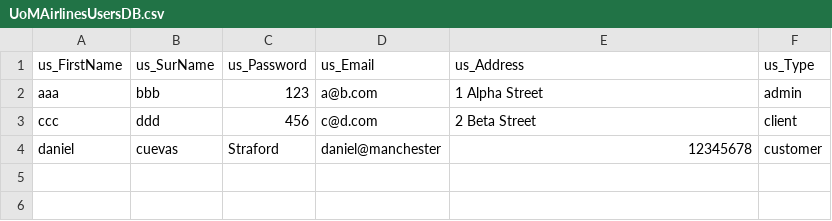
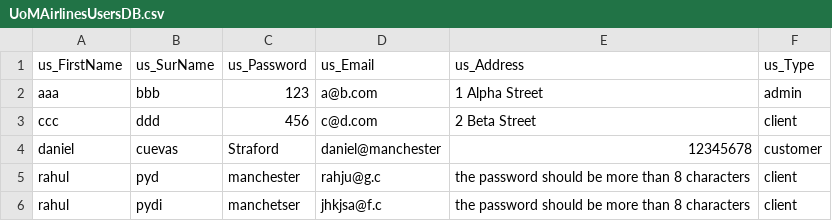
Before and after one commit to dannicz/UoMAirlines, a CSV file: UoMAirlinesUsersDB.csv, drawn as a sheet.

```diff
--- a/UoMAirlinesUsersDB.csv
+++ b/UoMAirlinesUsersDB.csv
@@ -4 +4,3 @@ ccc,ddd,456,c@d.com,2 Beta Street,client
 daniel,cuevas,Straford,daniel@manchester,12345678,customer
+rahul,pyd,manchester,rahju@g.c,the password should be more than 8 characters,client
+rahul,pydi,manchetser,jhkjsa@f.c,the password should be more than 8 characters,client
```
Also changed, not shown: 5 other files.
